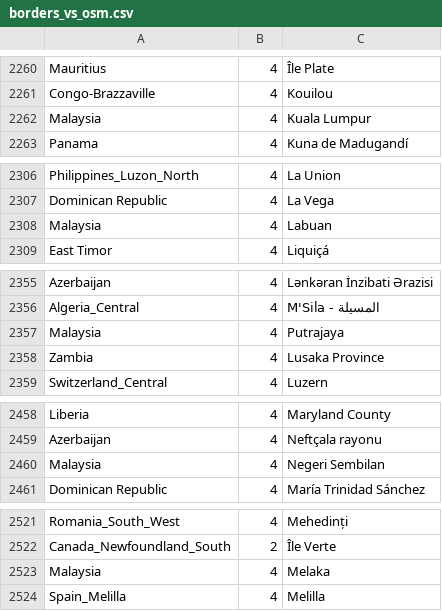
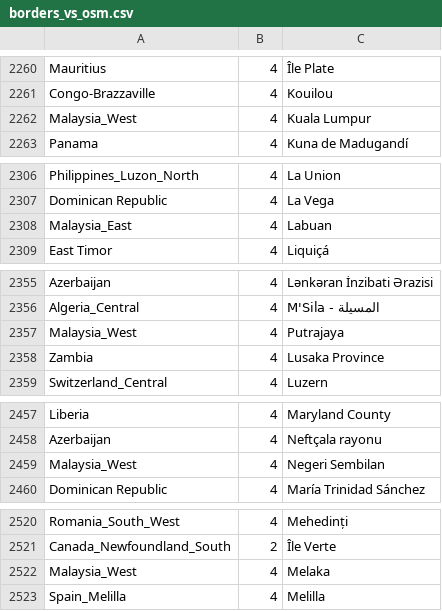
Before and after one commit to WayneNani/better-maps, a CSV file: data/borders_vs_osm.csv, drawn as a sheet; only a part is shown, gaps mark what is left out; the diff covers the shown part only.

Commit message:
[countries] Malaysia split.
Signed-off-by: Viktor Govako <viktor.govako@gmail.com>

```diff
--- a/data/borders_vs_osm.csv
+++ b/data/borders_vs_osm.csv
@@ -2261,3 +2261,3 @@ Mauritius	4	Île Plate
 Congo-Brazzaville	4	Kouilou
-Malaysia	4	Kuala Lumpur
+Malaysia_West	4	Kuala Lumpur
 Panama	4	Kuna de Madugandí
@@ -2307,3 +2307,3 @@ Philippines_Luzon_North	4	La Union
 Dominican Republic	4	La Vega
-Malaysia	4	Labuan
+Malaysia_East	4	Labuan
 East Timor	4	Liquiçá
@@ -2356,3 +2356,3 @@ Azerbaijan	4	Lənkəran İnzibati Ərazisi
 Algeria_Central	4	M'Sila - المسيلة
-Malaysia	4	Putrajaya
+Malaysia_West	4	Putrajaya
 Zambia	4	Lusaka Province
@@ -2459,3 +2458,3 @@ Liberia	4	Maryland County
 Azerbaijan	4	Neftçala rayonu
-Malaysia	4	Negeri Sembilan
+Malaysia_West	4	Negeri Sembilan
 Dominican Republic	4	María Trinidad Sánchez
@@ -2522,3 +2521,3 @@ Romania_South_West	4	Mehedinți
 Canada_Newfoundland_South	2	Île Verte
-Malaysia	4	Melaka
+Malaysia_West	4	Melaka
 Spain_Melilla	4	Melilla
```
Also changed, not shown: 1 removed row and 31 edited cells elsewhere in this file, data/old_vs_new.csv, 3 other files.
